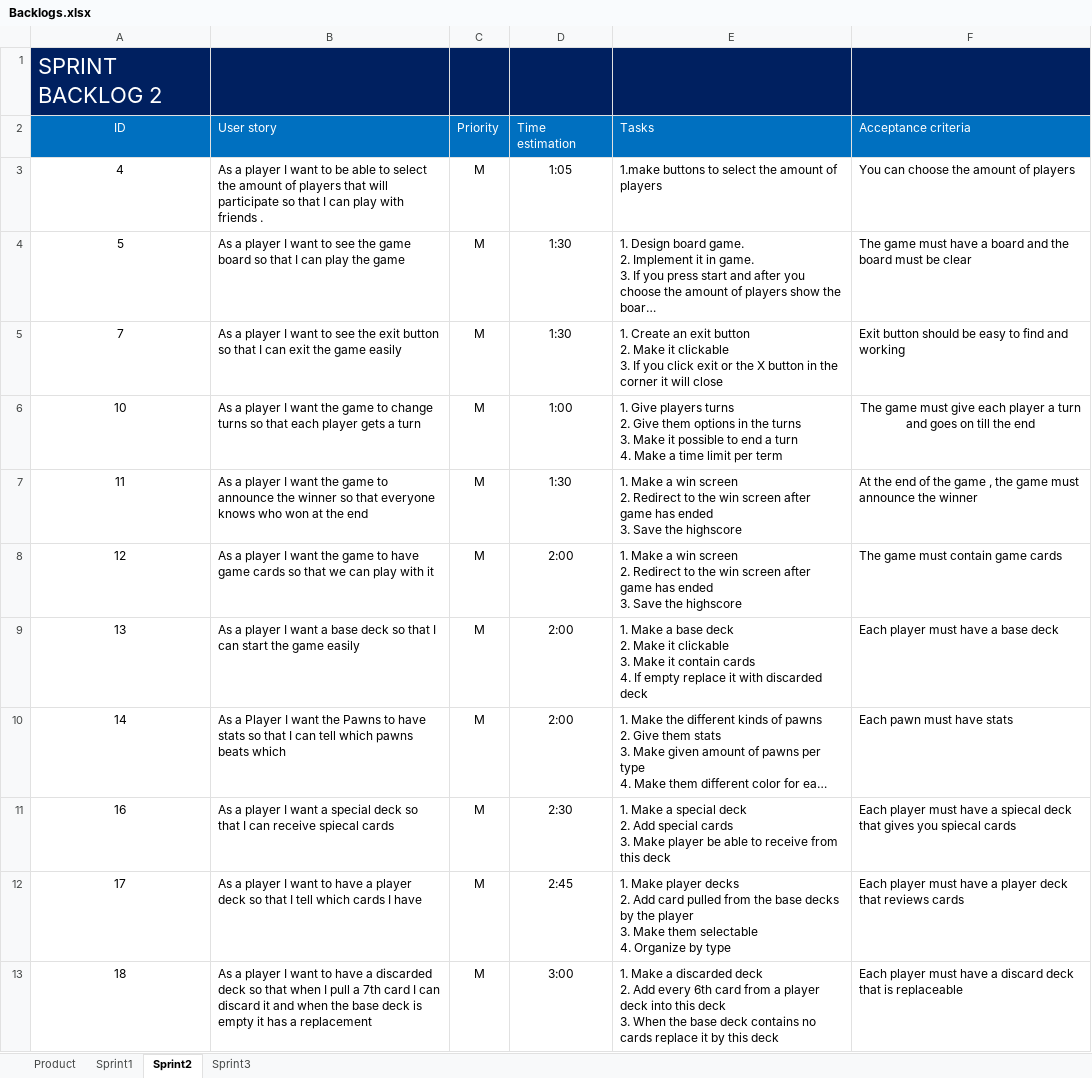
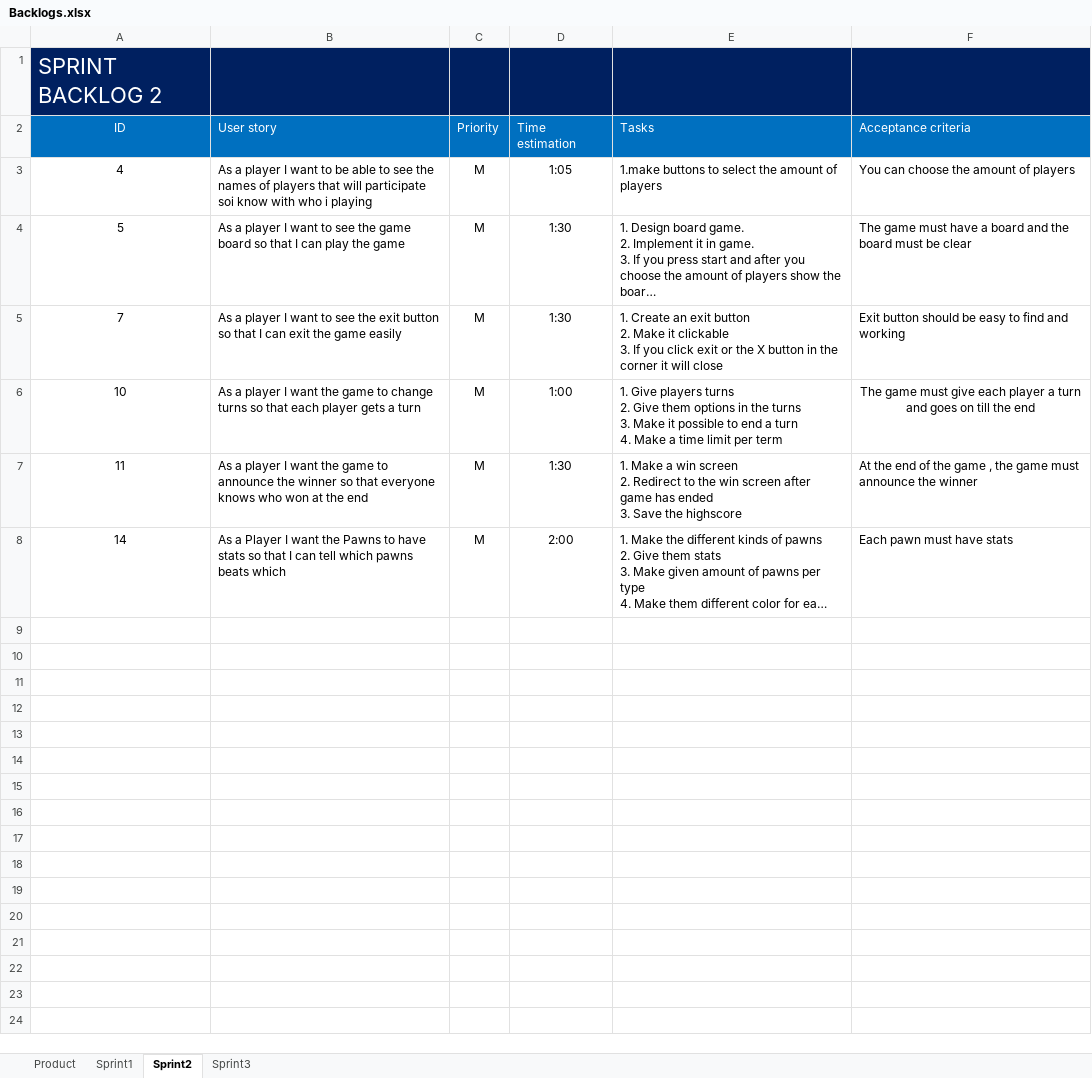
Before and after one commit to Mahermx1/informtica-1-project-2, an Excel workbook: Backlogs.xlsx, sheet Sprint2, drawn as a sheet; long unchanged cells end in …; values as stored, in another font and other column widths than the file's, no borders; ↵ is a line break in a cell; the diff names each change by its address in the sheet, - before the commit and + after, or states it on an @@ line.

Commit message:
the nieuwe screenshots

```diff
--- a/Backlogs.xlsx (sheet Sprint2)
+++ b/Backlogs.xlsx (sheet Sprint2)
-B3 (User story): …able to select the amount of players that will participate so that I can play with friends .
+B3 (User story): …able to see the names of players that will participate soi know with who i playing
-row 8: 12 | As a player I want the game to have game cards so that we can play with it | M | 2:00 | 1. Make a win screen ↵ 2. Redirect to the win screen after game has ended ↵ 3. Save the highscore | The game must contain game cards
-row 9: 13 | As a player I want a base deck so that I can start the game easily | M | 2:00 | 1. Make a base deck ↵ 2. Make it clickable ↵ 3. Make it contain cards ↵ 4. If empty replace it with discarded deck | Each player must have a base deck
-row 11: 16 | As a player I want a special deck so that I can receive spiecal cards | M | 2:30 | 1. Make a special deck ↵ 2. Add special cards ↵ 3. Make player be able to receive from this deck | Each player must have a spiecal deck that gives you spiecal cards
-row 12: 17 | As a player I want to have a player deck so that I tell which cards I have | M | 2:45 | 1. Make player decks ↵ 2. Add card pulled from the base decks by the player ↵ 3. Make them selectable ↵ 4. Organize by type | Each player must have a player deck that reviews cards
-row 13: 18 | As a player I want to have a discarded deck so that when I pull a 7th card I can discard it and when the base deck is empty it has a replacement | M | 3:00 | 1. Make a discarded deck ↵ 2. Add every 6th card from a player deck into this deck ↵ 3. When the base deck contains no cards replace it by this deck | Each player must have a discard deck that is replaceable
```
Also changed, not shown: sheet Sprint3, 2 other files.
